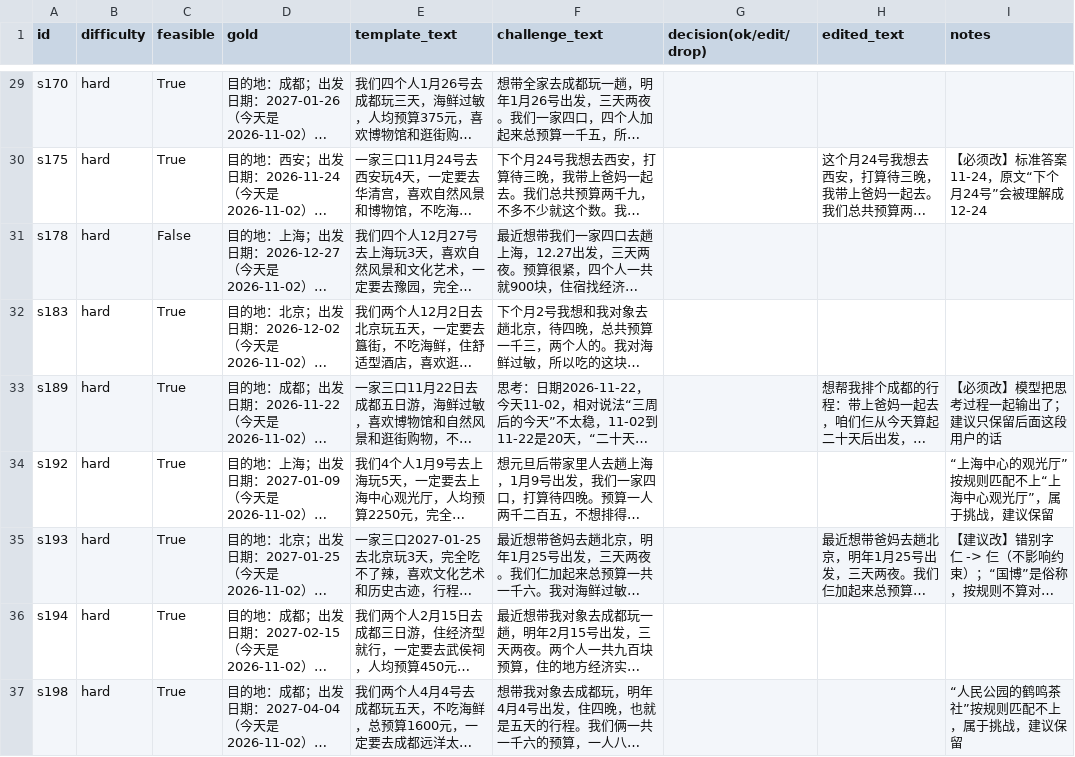
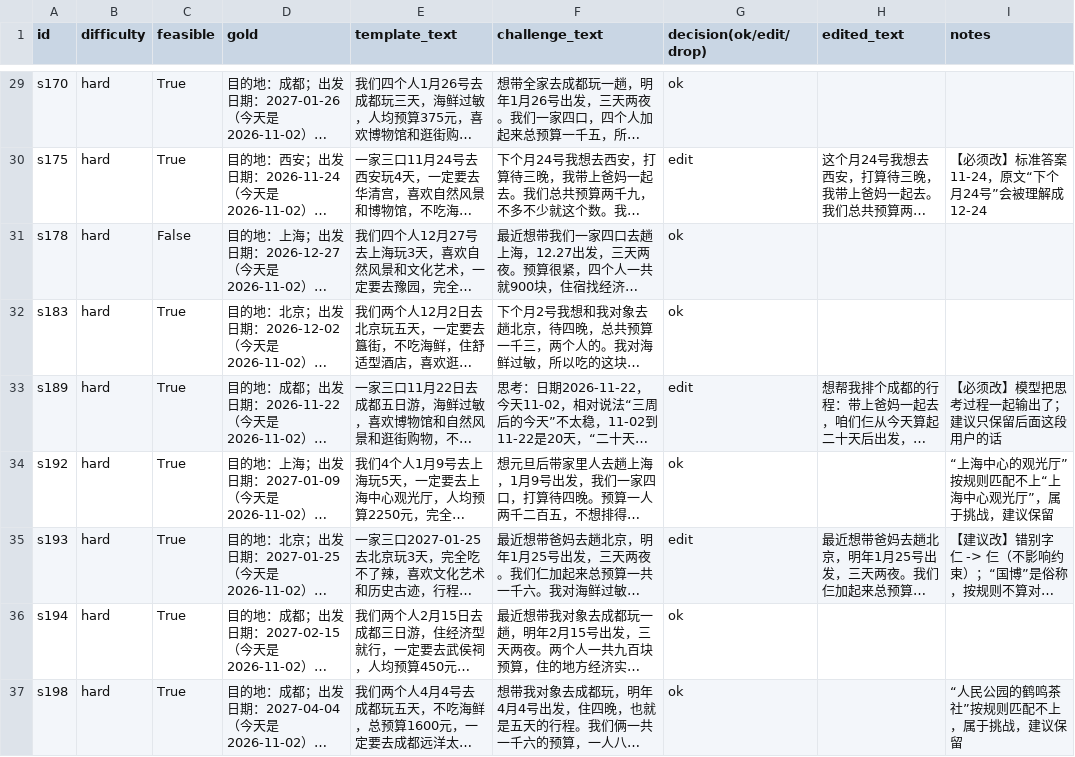
Before and after one commit to linlinlin12138/langgraph-trip-planner, a CSV file: evals/datasets/challenge/review.csv, drawn as a sheet; only a part is shown, gaps mark what is left out; long unchanged cells end in …; the diff covers the shown part only; the diff names each change by its address in the sheet, - before the commit and + after, or states it on an @@ line.

```diff
--- a/evals/datasets/challenge/review.csv
+++ b/evals/datasets/challenge/review.csv
-G29 (decision(ok/edit/drop)): (empty)
+G29 (decision(ok/edit/drop)): ok
-G30 (decision(ok/edit/drop)): (empty)
+G30 (decision(ok/edit/drop)): edit
-G31:G32 (decision(ok/edit/drop)): (empty)
+G31:G32 (decision(ok/edit/drop)): ok
-G33 (decision(ok/edit/drop)): (empty)
+G33 (decision(ok/edit/drop)): edit
-G34 (decision(ok/edit/drop)): (empty)
+G34 (decision(ok/edit/drop)): ok
-G35 (decision(ok/edit/drop)): (empty)
+G35 (decision(ok/edit/drop)): edit
-G36:G37 (decision(ok/edit/drop)): (empty)
+G36:G37 (decision(ok/edit/drop)): ok
```
Also changed, not shown: 27 edited cells elsewhere in this file.
